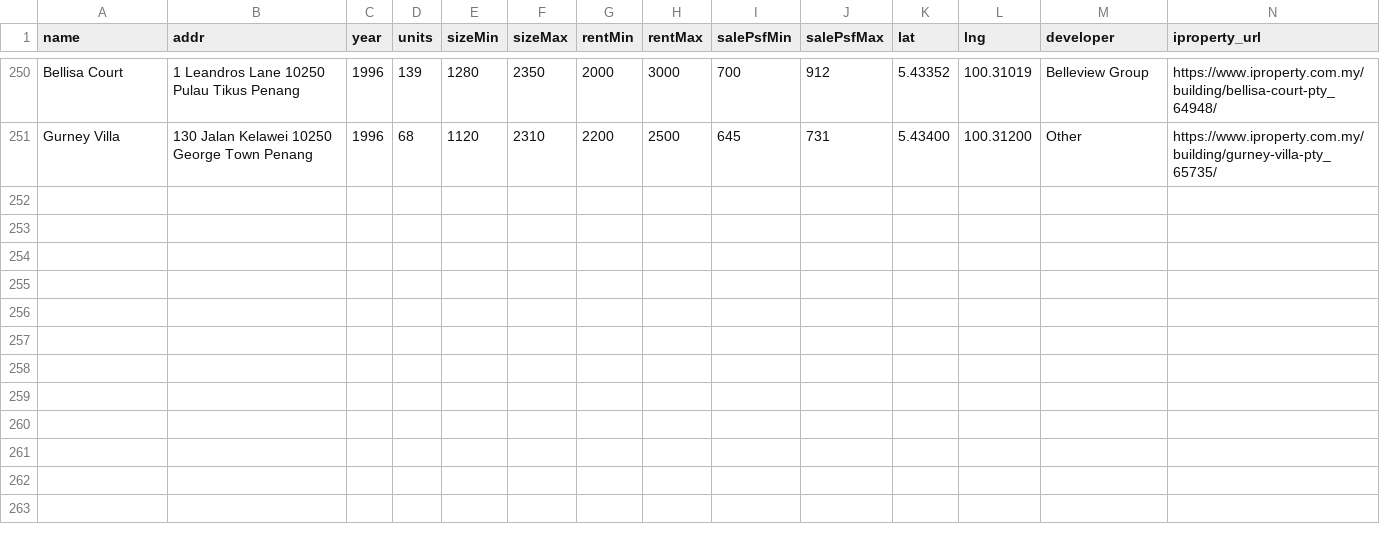
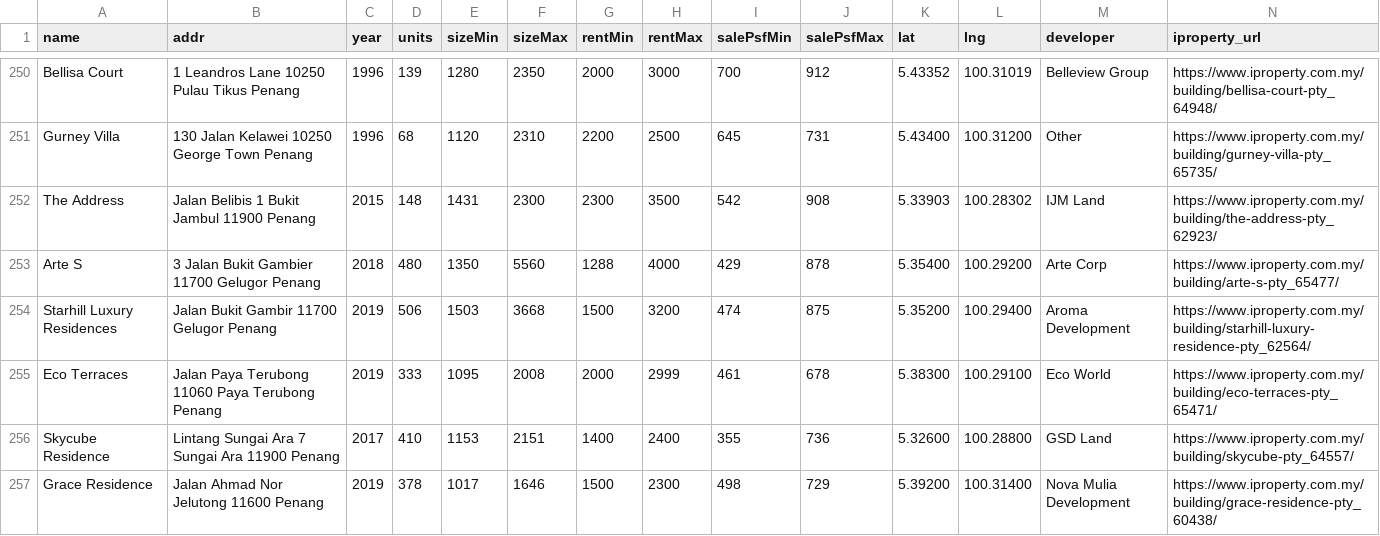
Before and after one commit to takemoritoshihiko-png/mont-kiara-dashboard, a CSV file: condos_data.csv, drawn as a sheet; only a part is shown, gaps mark what is left out; rows hold the shown columns only; the diff names each change by its address in the sheet, - before the commit and + after, or states it on an @@ line.

```diff
--- a/condos_data.csv
+++ b/condos_data.csv
+row 252: The Address | Jalan Belibis 1 Bukit Jambul 11900 Penang | 2015 | 148 | 1431 | 2300 | 2300 | 3500 | 542 | 908 | 5.33903 | 100.28302 | IJM Land | https://www.iproperty.com.my/building/the-address-pty_62923/
+row 253: Arte S | 3 Jalan Bukit Gambier 11700 Gelugor Penang | 2018 | 480 | 1350 | 5560 | 1288 | 4000 | 429 | 878 | 5.35400 | 100.29200 | Arte Corp | https://www.iproperty.com.my/building/arte-s-pty_65477/
+row 254: Starhill Luxury Residences | Jalan Bukit Gambir 11700 Gelugor Penang | 2019 | 506 | 1503 | 3668 | 1500 | 3200 | 474 | 875 | 5.35200 | 100.29400 | Aroma Development | https://www.iproperty.com.my/building/starhill-luxury-residence-pty_62564/
+row 255: Eco Terraces | Jalan Paya Terubong 11060 Paya Terubong Penang | 2019 | 333 | 1095 | 2008 | 2000 | 2999 | 461 | 678 | 5.38300 | 100.29100 | Eco World | https://www.iproperty.com.my/building/eco-terraces-pty_65471/
+row 256: Skycube Residence | Lintang Sungai Ara 7 Sungai Ara 11900 Penang | 2017 | 410 | 1153 | 2151 | 1400 | 2400 | 355 | 736 | 5.32600 | 100.28800 | GSD Land | https://www.iproperty.com.my/building/skycube-pty_64557/
+row 257: Grace Residence | Jalan Ahmad Nor Jelutong 11600 Penang | 2019 | 378 | 1017 | 1646 | 1500 | 2300 | 498 | 729 | 5.39200 | 100.31400 | Nova Mulia Development | https://www.iproperty.com.my/building/grace-residence-pty_60438/
```
